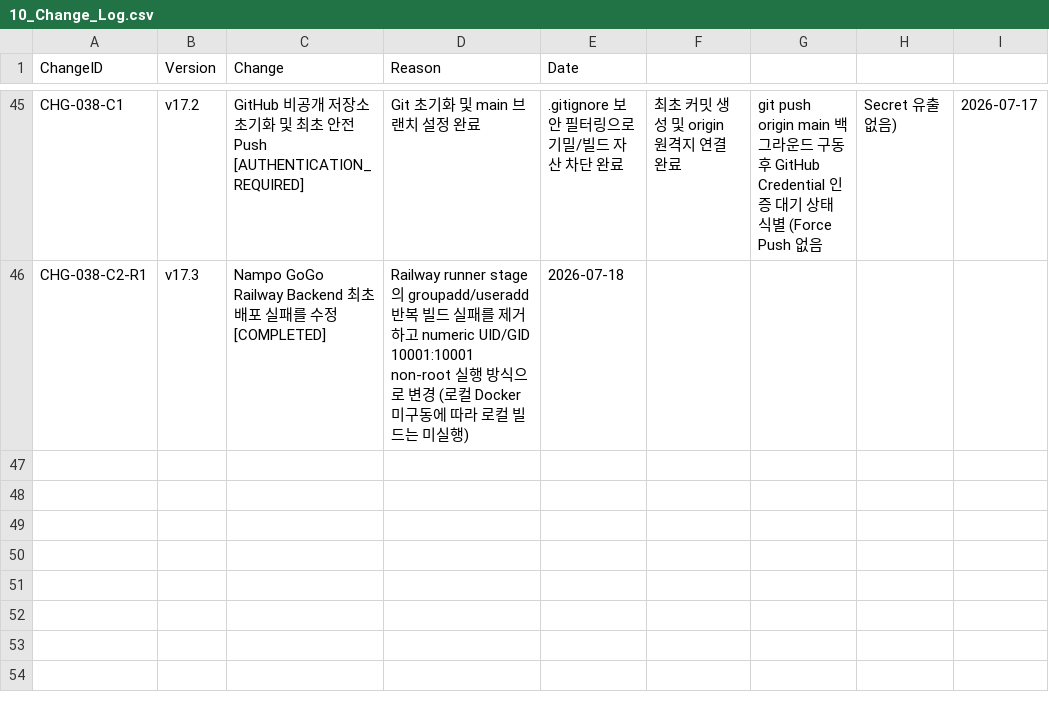
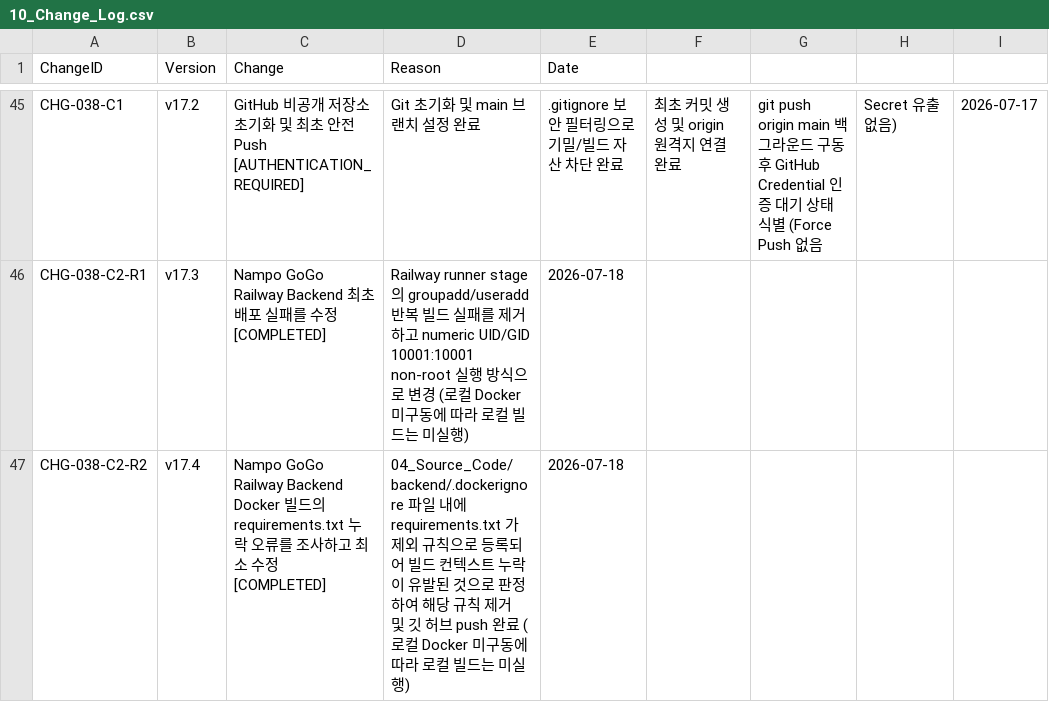
Before and after one commit to klounge82/nampo-gogo, a CSV file: 02_CSV/10_Change_Log.csv, drawn as a sheet; only a part is shown, gaps mark what is left out.

Commit message:
fix: include backend requirements in Railway build context

```diff
--- a/02_CSV/10_Change_Log.csv
+++ b/02_CSV/10_Change_Log.csv
@@ -46 +46,2 @@ CHG-038-C1,v17.2,GitHub 비공개 저장소 초기화 및 최초 안전 Push [AU
 CHG-038-C2-R1,v17.3,Nampo GoGo Railway Backend 최초 배포 실패를 수정 [COMPLETED],Railway runner stage의 groupadd/useradd 반복 빌드 실패를 제거하고 numeric UID/GID 10001:10001 non-root 실행 방식으로 변경 (로컬 Docker 미구동에 따라 로컬 빌드는 미실행),2026-07-18
+CHG-038-C2-R2,v17.4,Nampo GoGo Railway Backend Docker 빌드의 requirements.txt 누락 오류를 조사하고 최소 수정 [COMPLETED],04_Source_Code/backend/.dockerignore 파일 내에 requirements.txt 가 제외 규칙으로 등록되어 빌드 컨텍스트 누락이 유발된 것으로 판정하여 해당 규칙 제거 및 깃 허브 push 완료 (로컬 Docker 미구동에 따라 로컬 빌드는 미실행),2026-07-18
```
Also changed, not shown: 1 other file.
